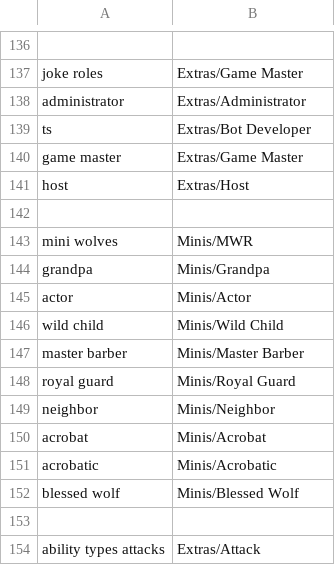
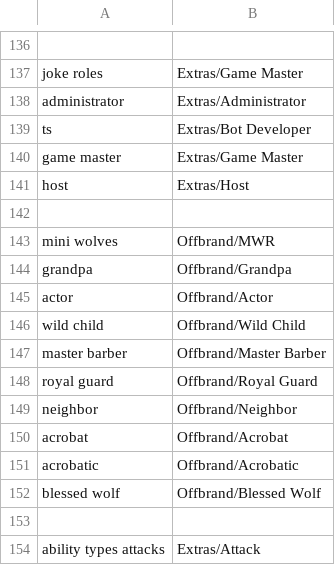
Before and after one commit to WerewolvesRevamped/Werewolves-Icons, a CSV file: replacements.csv, drawn as a sheet; only a part is shown, gaps mark what is left out.

Commit message:
merge mini icons into offbrand

```diff
--- a/replacements.csv
+++ b/replacements.csv
@@ -142,12 +142,12 @@ host,Extras/Host
 
-mini wolves,Minis/MWR
-grandpa,Minis/Grandpa
-actor,Minis/Actor
-wild child,Minis/Wild Child
-master barber,Minis/Master Barber
-royal guard,Minis/Royal Guard
-neighbor,Minis/Neighbor
-acrobat,Minis/Acrobat
-acrobatic,Minis/Acrobatic
-blessed wolf,Minis/Blessed Wolf
+mini wolves,Offbrand/MWR
+grandpa,Offbrand/Grandpa
+actor,Offbrand/Actor
+wild child,Offbrand/Wild Child
+master barber,Offbrand/Master Barber
+royal guard,Offbrand/Royal Guard
+neighbor,Offbrand/Neighbor
+acrobat,Offbrand/Acrobat
+acrobatic,Offbrand/Acrobatic
+blessed wolf,Offbrand/Blessed Wolf
 
```
Also changed, not shown: 10 other files.
